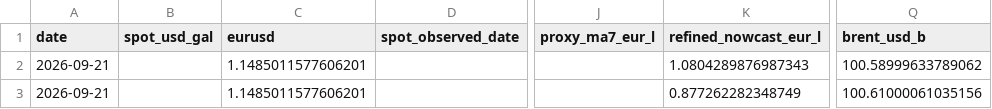
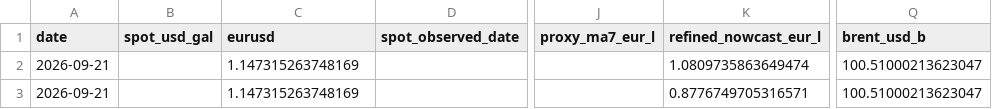
Before and after one commit to GuillaumeMelisAxis/Fuel_FairPrice, a CSV file: output/live_market_snapshot.csv, drawn as a sheet; only a part is shown, gaps mark what is left out; the diff names each change by its address in the sheet, - before the commit and + after, or states it on an @@ line.

```diff
--- a/output/live_market_snapshot.csv
+++ b/output/live_market_snapshot.csv
-C2:C3 (eurusd): 1.1485011577606201
+C2:C3 (eurusd): 1.147315263748169
-K2 (refined_nowcast_eur_l): 1.0804289876987343
+K2 (refined_nowcast_eur_l): 1.0809735863649474
-Q2 (brent_usd_b): 100.58999633789062
+Q2 (brent_usd_b): 100.51000213623047
-K3 (refined_nowcast_eur_l): 0.877262282348749
+K3 (refined_nowcast_eur_l): 0.8776749705316571
-Q3 (brent_usd_b): 100.61000061035156
+Q3 (brent_usd_b): 100.51000213623047
```
Also changed, not shown: output/daily_refined_nowcast.csv, output/live_index_summary.csv, 13 other files.
